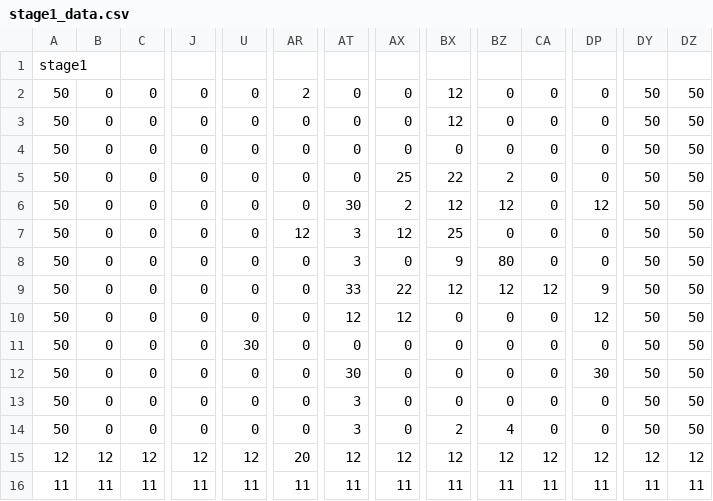
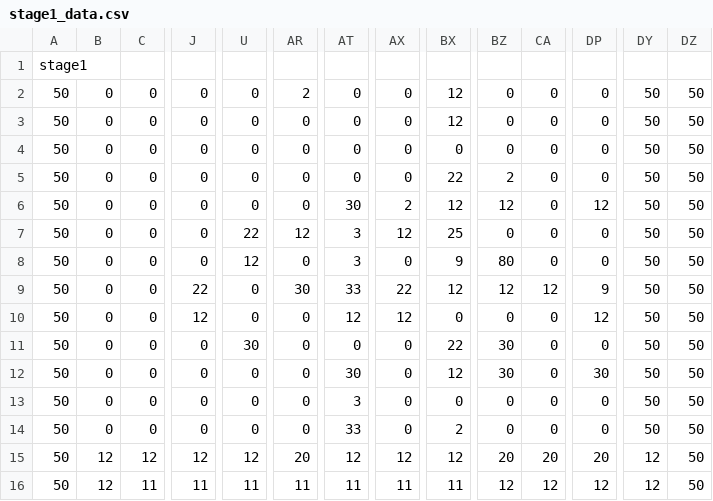
Before and after one commit to Takogami/2023_HEWproject, a CSV file: stageTerrain_data/stage1_data.csv, drawn as a sheet; only a part is shown, gaps mark what is left out; the diff names each change by its address in the sheet, - before the commit and + after, or states it on an @@ line.

```diff
--- a/stageTerrain_data/stage1_data.csv
+++ b/stageTerrain_data/stage1_data.csv
-AX5: 25
+AX5: 0
-U7: 0
+U7: 22
-U8: 0
+U8: 12
-J9: 0
+J9: 22
-AR9: 0
+AR9: 30
-J10: 0
+J10: 12
-BX11: 0
+BX11: 22
-BZ11:BZ12: 0
+BZ11:BZ12: 30
-BX12: 0
+BX12: 12
-AT14: 3
+AT14: 33
-BZ14: 4
+BZ14: 0
-A15: 12
+A15: 50
-BZ15: 12
+BZ15: 20
-CA15: 12
+CA15: 20
-DP15: 12
+DP15: 20
-DZ15: 12
+DZ15: 50
-A16: 11
+A16: 50
-B16: 11
+B16: 12
-BZ16: 11
+BZ16: 12
-CA16: 11
+CA16: 12
-DP16: 11
+DP16: 12
-DY16: 11
+DY16: 12
-DZ16: 11
+DZ16: 50
```
Also changed, not shown: stageTerrain_data/stage2_data.csv, stageTerrain_data/stage3_data.csv, 17 other files.
